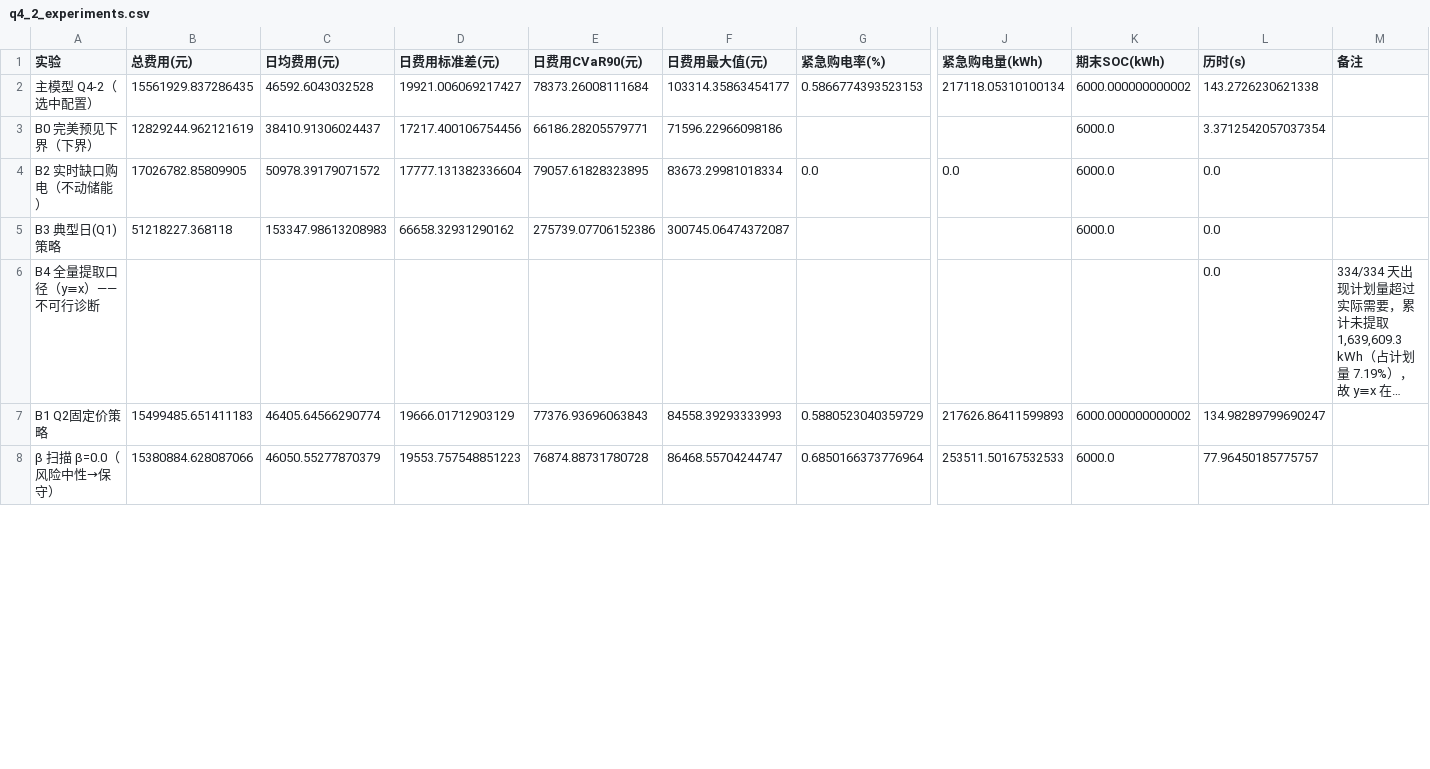
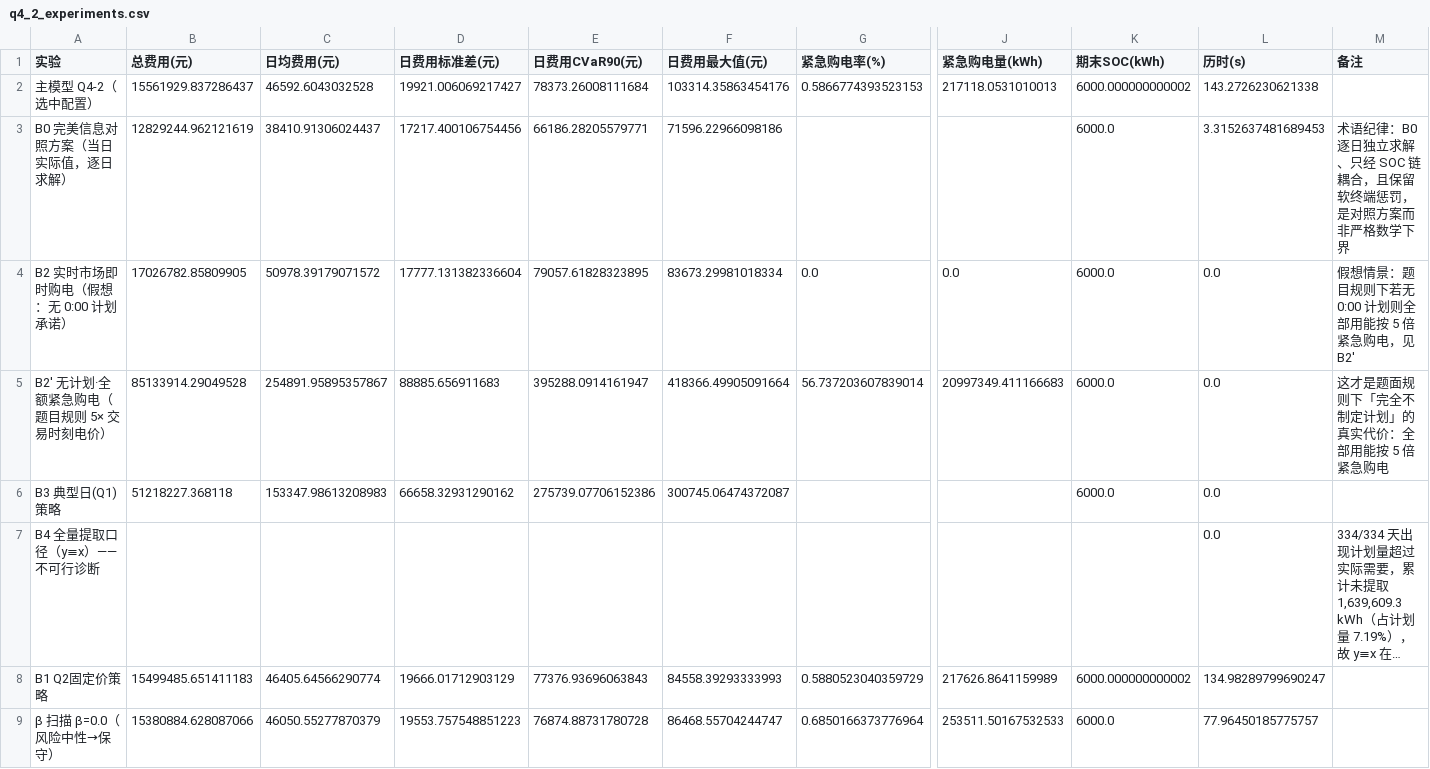
Before and after one commit to WWWwww-HHHhhh/2026_GS, a CSV file: All_Code/Q4/Q4_wyh/Results/Tables/q4_2_experiments.csv, drawn as a sheet; only a part is shown, gaps mark what is left out; long unchanged cells end in …; addresses are those after the commit; rows hold the shown columns only; the diff covers the shown part only; the diff names each change by its address in the sheet, - before the commit and + after, or states it on an @@ line.

```diff
--- a/All_Code/Q4/Q4_wyh/Results/Tables/q4_2_experiments.csv
+++ b/All_Code/Q4/Q4_wyh/Results/Tables/q4_2_experiments.csv
-B2 (总费用(元)): 15561929.837286435
+B2 (总费用(元)): 15561929.837286437
-F2 (日费用最大值(元)): 103314.35863454177
+F2 (日费用最大值(元)): 103314.35863454176
-J2 (紧急购电量(kWh)): 217118.05310100134
+J2 (紧急购电量(kWh)): 217118.0531010013
-A3 (实验): B0 完美预见下界（下界）
+A3 (实验): B0 完美信息对照方案（当日实际值，逐日求解）
-L3 (历时(s)): 3.3712542057037354
+L3 (历时(s)): 3.3152637481689453
-M3 (备注): (empty)
+M3 (备注): 术语纪律：B0 逐日独立求解、只经 SOC 链耦合，且保留软终端惩罚，是对照方案而非严格数学下界
-A4 (实验): B2 实时缺口购电（不动储能）
+A4 (实验): B2 实时市场即时购电（假想：无 0:00 计划承诺）
-M4 (备注): (empty)
+M4 (备注): 假想情景：题目规则下若无 0:00 计划则全部用能按 5 倍紧急购电，见 B2'
+row 5: B2' 无计划·全额紧急购电（题目规则 5× 交易时刻电价） | 85133914.29049528 | 254891.95895357867 | 88885.656911683 | 395288.0914161947 | 418366.49905091664 | 56.737203607839014 | 20997349.411166683 | 6000.0 | 0.0 | 这才是题面规则下「完全不制定计划」的真实代价：全部用能按 5 倍紧急购电
-J8 (紧急购电量(kWh)): 217626.86411599893
+J8 (紧急购电量(kWh)): 217626.8641159989
```
Also changed, not shown: 12 edited cells elsewhere in this file, All_Code/Q4/Q4_wyh/Results/Tables/q4_2_baselines.csv, All_Code/Q4/Q4_wyh/Results/Tables/q4_2_paper_numbers.csv, 30 other files.
